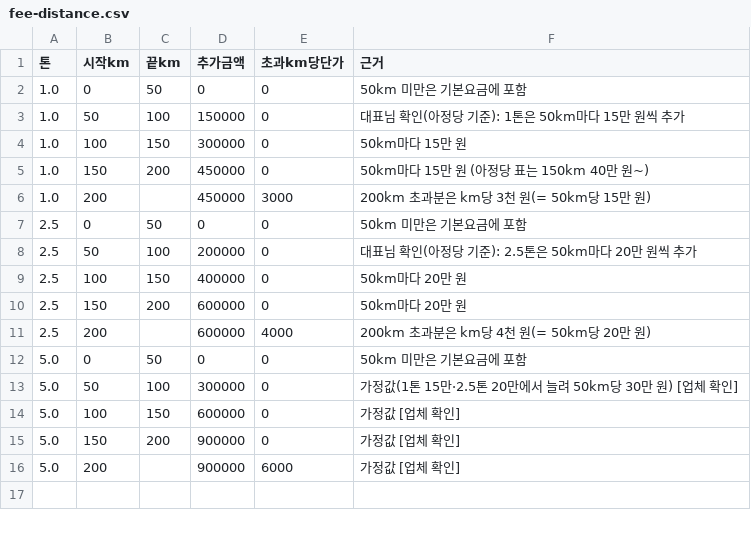
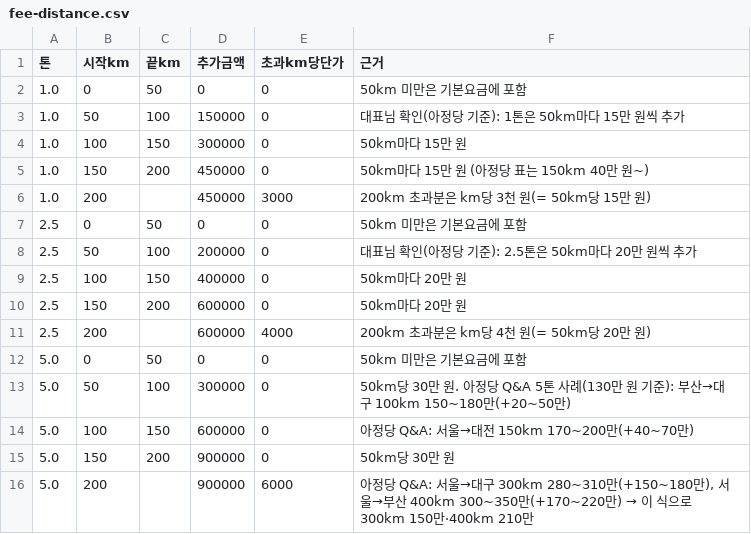
Before and after one commit to hyewan01/CodeMove-AI, a CSV file: docs/estimate/data/fee-distance.csv, drawn as a sheet.

```diff
--- a/docs/estimate/data/fee-distance.csv
+++ b/docs/estimate/data/fee-distance.csv
@@ -12,5 +12,5 @@
 5.0,0,50,0,0,"50km 미만은 기본요금에 포함"
-5.0,50,100,300000,0,"가정값(1톤 15만·2.5톤 20만에서 늘려 50km당 30만 원) [업체 확인]"
-5.0,100,150,600000,0,"가정값 [업체 확인]"
-5.0,150,200,900000,0,"가정값 [업체 확인]"
-5.0,200,,900000,6000,"가정값 [업체 확인]"
+5.0,50,100,300000,0,"50km당 30만 원. 아정당 Q&A 5톤 사례(130만 원 기준): 부산→대구 100km 150~180만(+20~50만)"
+5.0,100,150,600000,0,"아정당 Q&A: 서울→대전 150km 170~200만(+40~70만)"
+5.0,150,200,900000,0,"50km당 30만 원"
+5.0,200,,900000,6000,"아정당 Q&A: 서울→대구 300km 280~310만(+150~180만), 서울→부산 400km 300~350만(+170~220만) → 이 식으로 300km 150만·400km 210만"
```
Also changed, not shown: docs/estimate/data/estimate-rules.csv, docs/estimate/data/fee-base.csv, 30 other files.
